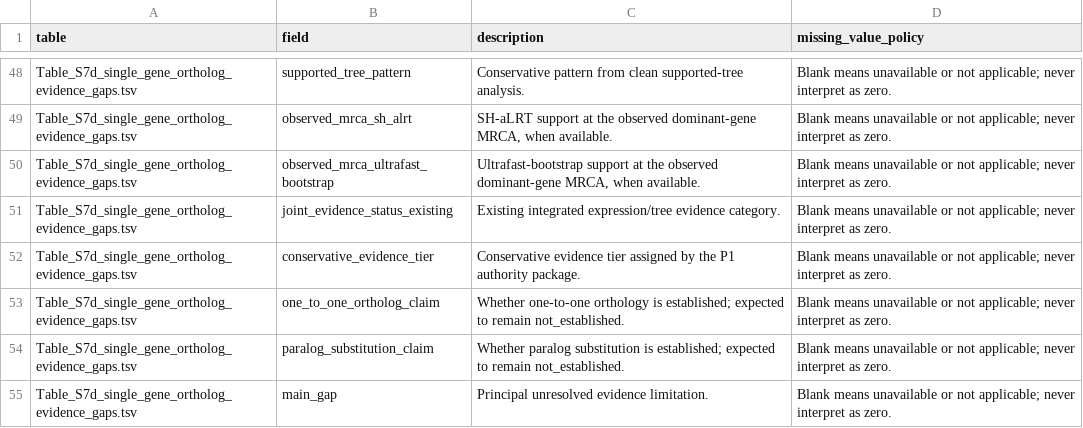
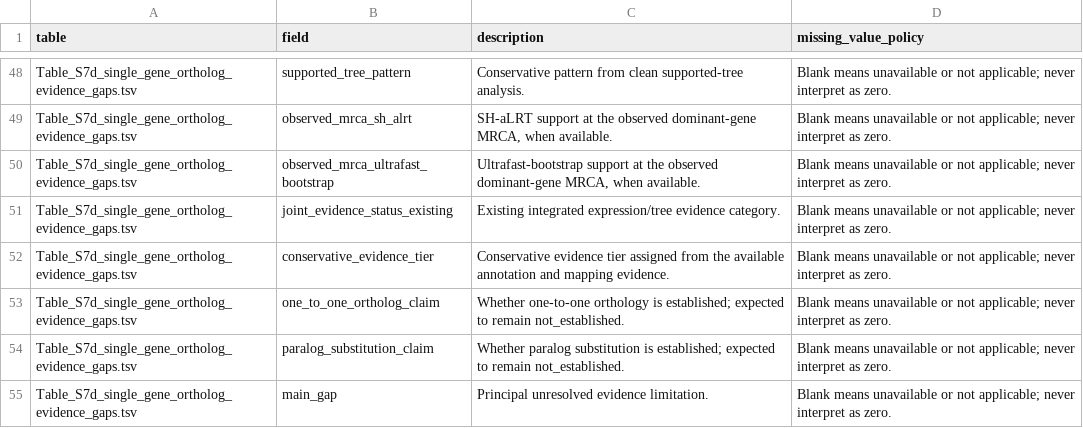
Before and after one commit to haibinzheng/PlantHOP, a TSV file: results/supplementary/Table_S7_field_dictionary.tsv, drawn as a sheet; only a part is shown, gaps mark what is left out.

```diff
--- a/results/supplementary/Table_S7_field_dictionary.tsv
+++ b/results/supplementary/Table_S7_field_dictionary.tsv
@@ -51,3 +51,3 @@ Table_S7d_single_gene_ortholog_evidence_gaps.tsv	observed_mrca_ultrafast_bootstr
 Table_S7d_single_gene_ortholog_evidence_gaps.tsv	joint_evidence_status_existing	Existing integrated expression/tree evidence category.	Blank means unavailable or not applicable; never interpret as zero.
-Table_S7d_single_gene_ortholog_evidence_gaps.tsv	conservative_evidence_tier	Conservative evidence tier assigned by the P1 authority package.	Blank means unavailable or not applicable; never interpret as zero.
+Table_S7d_single_gene_ortholog_evidence_gaps.tsv	conservative_evidence_tier	Conservative evidence tier assigned from the available annotation and mapping evidence.	Blank means unavailable or not applicable; never interpret as zero.
 Table_S7d_single_gene_ortholog_evidence_gaps.tsv	one_to_one_ortholog_claim	Whether one-to-one orthology is established; expected to remain not_established.	Blank means unavailable or not applicable; never interpret as zero.
```
Also changed, not shown: results/supplementary/Table_S2_label_hierarchy_dictionary.tsv, results/supplementary/field_dictionary.tsv, 19 other files.
